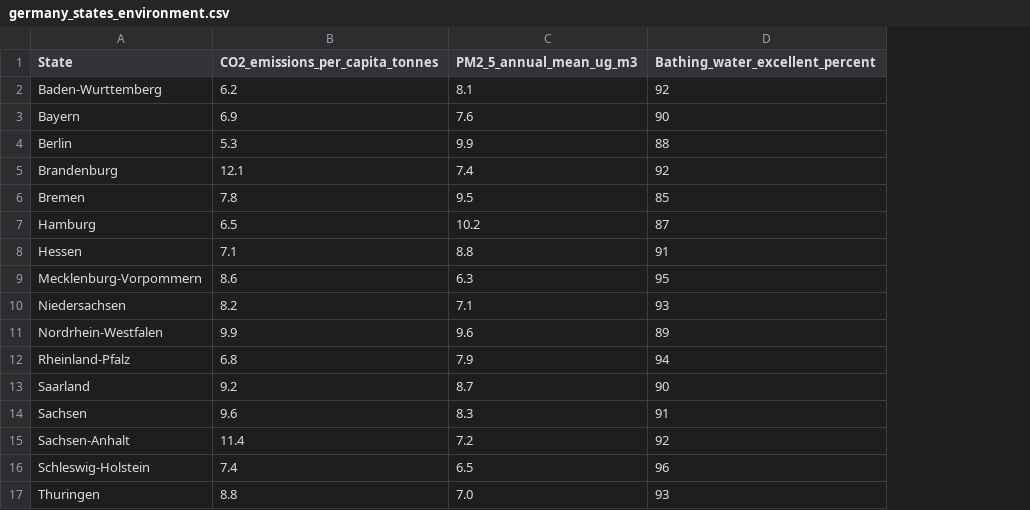
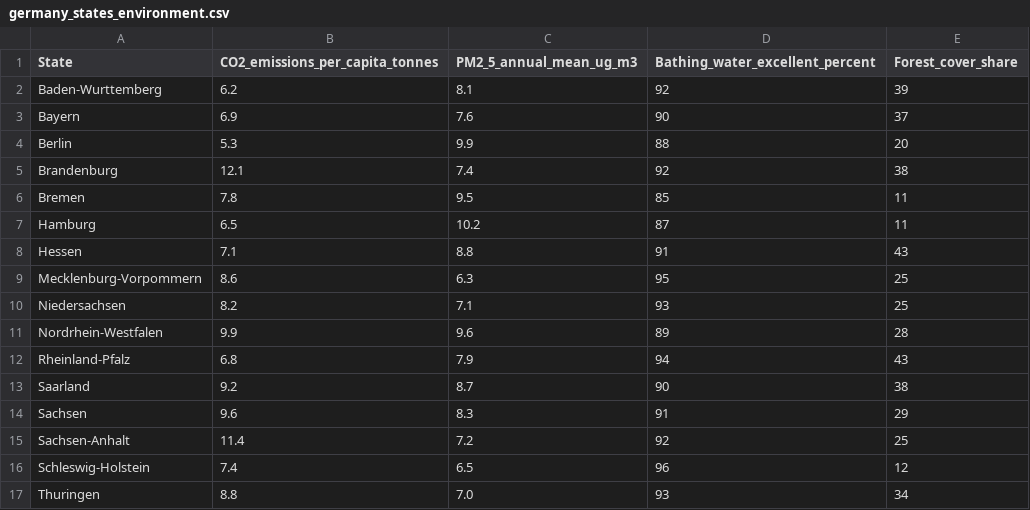
Before and after one commit to Dmither/German_Statistic_Visualization, a CSV file: germany_states_environment.csv, drawn as a sheet; the diff names each change by its address in the sheet, - before the commit and + after, or states it on an @@ line.

```diff
--- a/germany_states_environment.csv
+++ b/germany_states_environment.csv
+column E (Forest_cover_share), rows 2-17: 39 | 37 | 20 | 38 | 11 | 11 | 43 | 25 | 25 | 28 | 43 | 38 | 29 | 25 | 12 | 34
```
Also changed, not shown: 3 other files.
